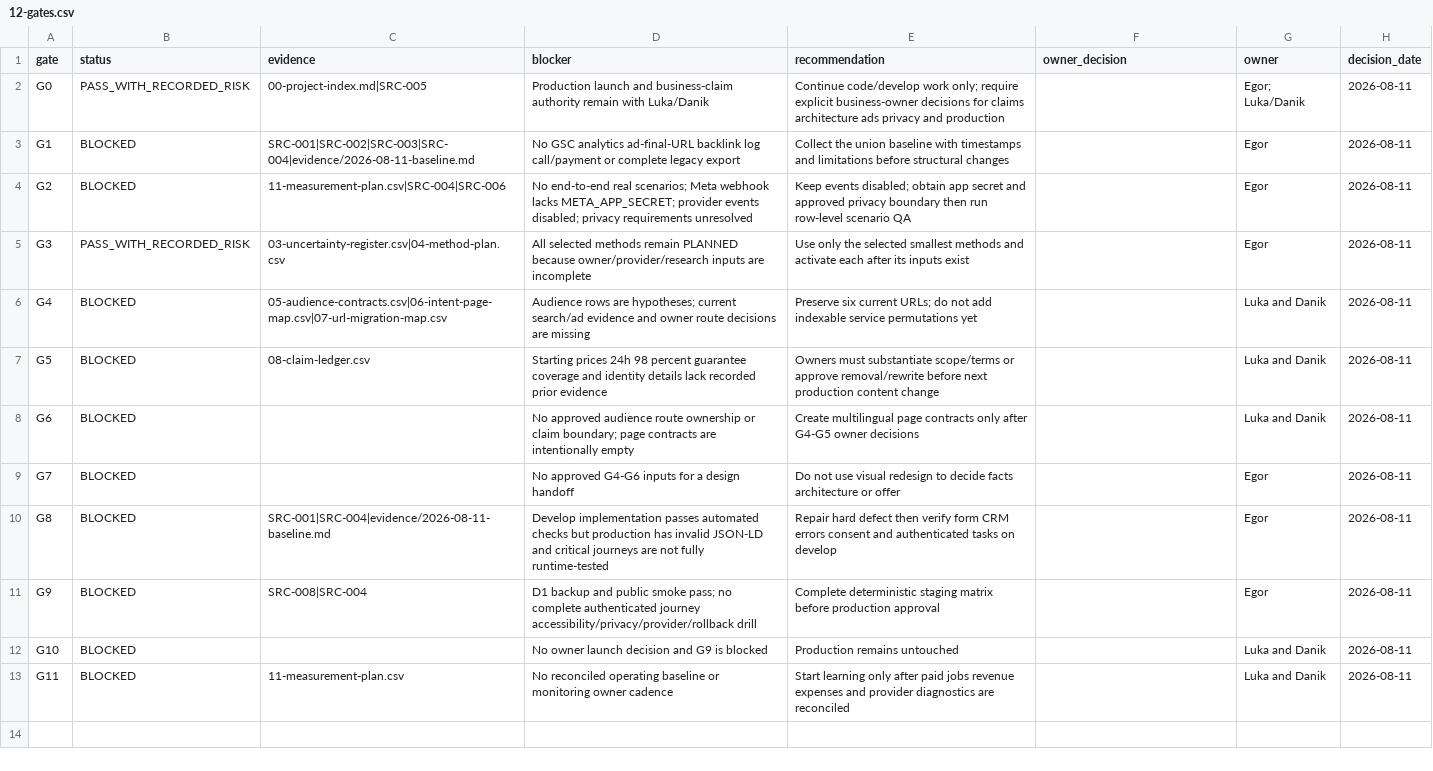
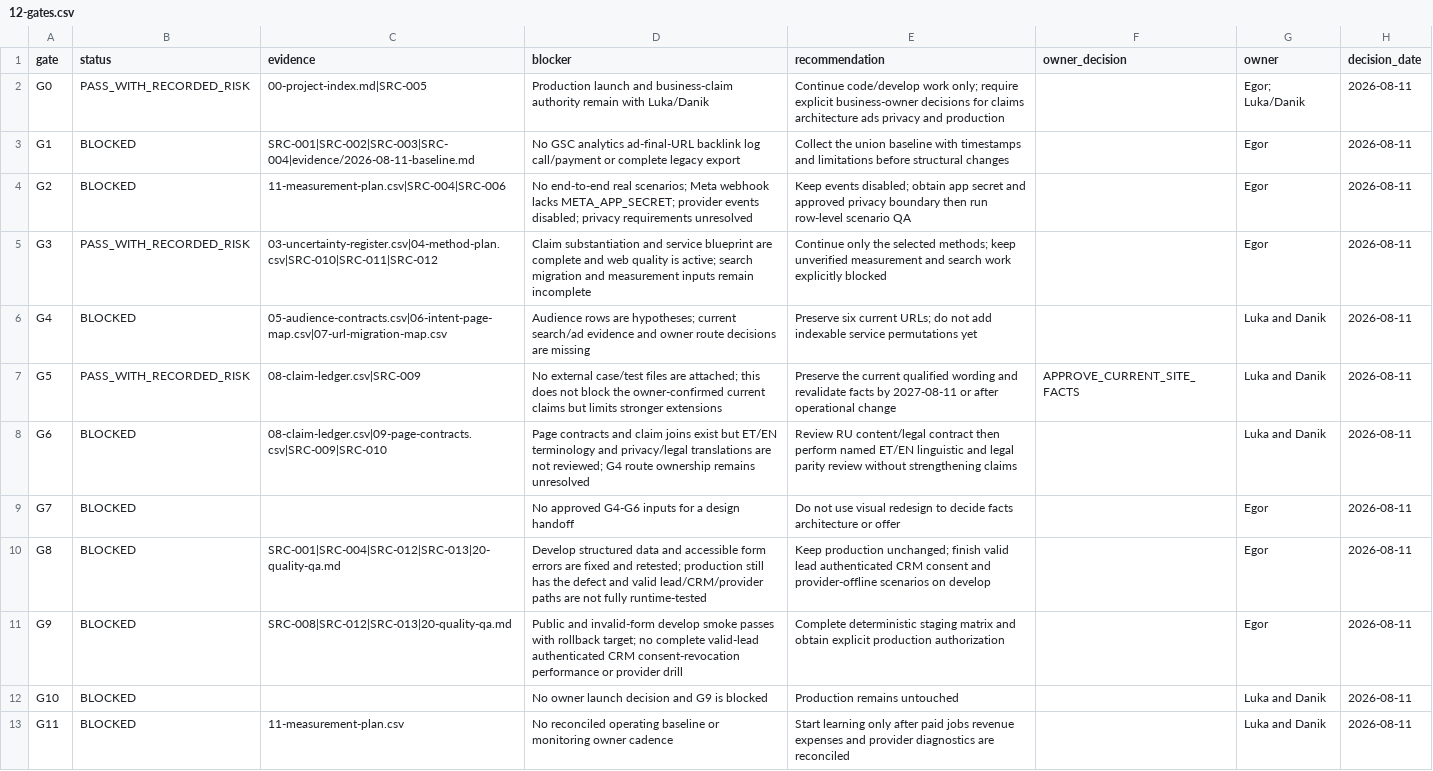
Before and after one commit to allerk/dpflab, a CSV file: audits/2026-08-11-evidence-led/dpflab-ee/12-gates.csv, drawn as a sheet.

```diff
--- a/audits/2026-08-11-evidence-led/dpflab-ee/12-gates.csv
+++ b/audits/2026-08-11-evidence-led/dpflab-ee/12-gates.csv
@@ -4,9 +4,9 @@ G1,BLOCKED,"SRC-001|SRC-002|SRC-003|SRC-004|evidence/2026-08-11-baseline.md","No
 G2,BLOCKED,"11-measurement-plan.csv|SRC-004|SRC-006","No end-to-end real scenarios; Meta webhook lacks META_APP_SECRET; provider events disabled; privacy requirements unresolved","Keep events disabled; obtain app secret and approved privacy boundary then run row-level scenario QA",,"Egor",2026-08-11
-G3,PASS_WITH_RECORDED_RISK,"03-uncertainty-register.csv|04-method-plan.csv","All selected methods remain PLANNED because owner/provider/research inputs are incomplete","Use only the selected smallest methods and activate each after its inputs exist",,"Egor",2026-08-11
+G3,PASS_WITH_RECORDED_RISK,"03-uncertainty-register.csv|04-method-plan.csv|SRC-010|SRC-011|SRC-012","Claim substantiation and service blueprint are complete and web quality is active; search migration and measurement inputs remain incomplete","Continue only the selected methods; keep unverified measurement and search work explicitly blocked",,"Egor",2026-08-11
 G4,BLOCKED,"05-audience-contracts.csv|06-intent-page-map.csv|07-url-migration-map.csv","Audience rows are hypotheses; current search/ad evidence and owner route decisions are missing","Preserve six current URLs; do not add indexable service permutations yet",,"Luka and Danik",2026-08-11
-G5,BLOCKED,"08-claim-ledger.csv","Starting prices 24h 98 percent guarantee coverage and identity details lack recorded prior evidence","Owners must substantiate scope/terms or approve removal/rewrite before next production content change",,"Luka and Danik",2026-08-11
-G6,BLOCKED,,"No approved audience route ownership or claim boundary; page contracts are intentionally empty","Create multilingual page contracts only after G4-G5 owner decisions",,"Luka and Danik",2026-08-11
+G5,PASS_WITH_RECORDED_RISK,"08-claim-ledger.csv|SRC-009","No external case/test files are attached; this does not block the owner-confirmed current claims but limits stronger extensions","Preserve the current qualified wording and revalidate facts by 2027-08-11 or after operational change","APPROVE_CURRENT_SITE_FACTS","Luka and Danik",2026-08-11
+G6,BLOCKED,"08-claim-ledger.csv|09-page-contracts.csv|SRC-009|SRC-010","Page contracts and claim joins exist but ET/EN terminology and privacy/legal translations are not reviewed; G4 route ownership remains unresolved","Review RU content/legal contract then perform named ET/EN linguistic and legal parity review without strengthening claims",,"Luka and Danik",2026-08-11
 G7,BLOCKED,,"No approved G4-G6 inputs for a design handoff","Do not use visual redesign to decide facts architecture or offer",,"Egor",2026-08-11
-G8,BLOCKED,"SRC-001|SRC-004|evidence/2026-08-11-baseline.md","Develop implementation passes automated checks but production has invalid JSON-LD and critical journeys are not fully runtime-tested","Repair hard defect then verify form CRM errors consent and authenticated tasks on develop",,"Egor",2026-08-11
-G9,BLOCKED,"SRC-008|SRC-004","D1 backup and public smoke pass; no complete authenticated journey accessibility/privacy/provider/rollback drill","Complete deterministic staging matrix before production approval",,"Egor",2026-08-11
+G8,BLOCKED,"SRC-001|SRC-004|SRC-012|SRC-013|20-quality-qa.md","Develop structured data and accessible form errors are fixed and retested; production still has the defect and valid lead/CRM/provider paths are not fully runtime-tested","Keep production unchanged; finish valid lead authenticated CRM consent and provider-offline scenarios on develop",,"Egor",2026-08-11
+G9,BLOCKED,"SRC-008|SRC-012|SRC-013|20-quality-qa.md","Public and invalid-form develop smoke passes with rollback target; no complete valid-lead authenticated CRM consent-revocation performance or provider drill","Complete deterministic staging matrix and obtain explicit production authorization",,"Egor",2026-08-11
 G10,BLOCKED,,"No owner launch decision and G9 is blocked","Production remains untouched",,"Luka and Danik",2026-08-11
```
Also changed, not shown: audits/2026-08-11-evidence-led/dpflab-ee/01-source-register.csv, audits/2026-08-11-evidence-led/dpflab-ee/03-uncertainty-register.csv, 15 other files.
